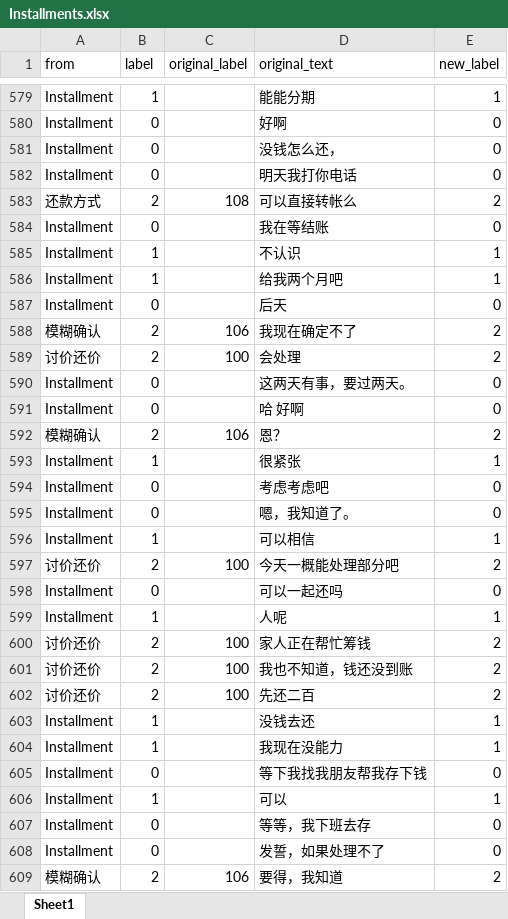
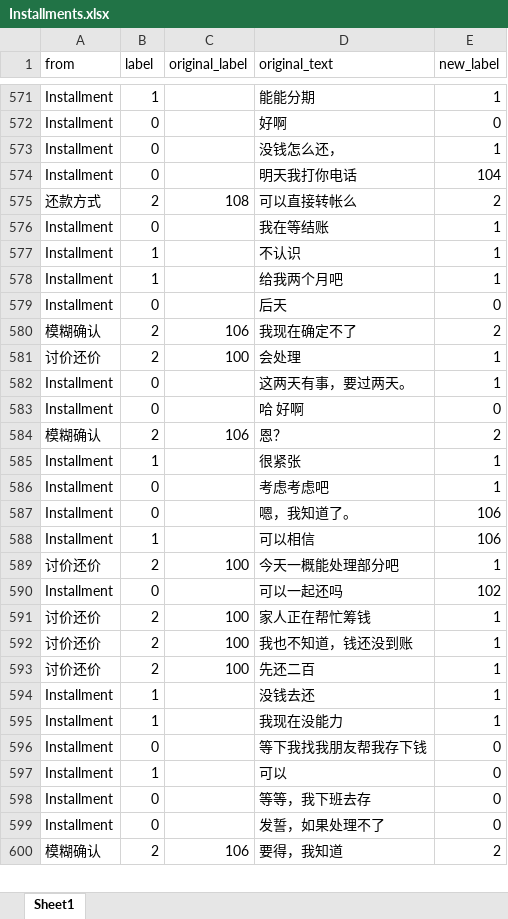
Before and after one commit to TSLNIHAOGIT/Chatbot1.0_ss, an Excel workbook: MLModel/data/Installment/Installments.xlsx, sheet Sheet1, drawn as a sheet; only a part is shown, gaps mark what is left out; values as stored, in another font and other column widths than the file's, no borders; removed rows and columns are numbered as before the commit, all else as after; the diff covers the shown part only; the diff names each change by its address in the sheet, - before the commit and + after, or states it on an @@ line.

Commit message:
finish data clean in installment

```diff
--- a/MLModel/data/Installment/Installments.xlsx (sheet Sheet1)
+++ b/MLModel/data/Installment/Installments.xlsx (sheet Sheet1)
-E573 (new_label): 0
+E573 (new_label): 1
-E574 (new_label): 0
+E574 (new_label): 104
-E576 (new_label): 0
+E576 (new_label): 1
-E581 (new_label): 2
+E581 (new_label): 1
-E582 (new_label): 0
+E582 (new_label): 1
-E586 (new_label): 0
+E586 (new_label): 1
-E587 (new_label): 0
+E587 (new_label): 106
-E588 (new_label): 1
+E588 (new_label): 106
-E589 (new_label): 2
+E589 (new_label): 1
-E590 (new_label): 0
+E590 (new_label): 102
-row 599: Installment | 1 |  | 人呢 | 1
-E591:E593 (new_label): 2
+E591:E593 (new_label): 1
-E597 (new_label): 1
+E597 (new_label): 0
```
Also changed, not shown: 6 added rows, 29 removed rows and 842 edited cells elsewhere in this sheet.
